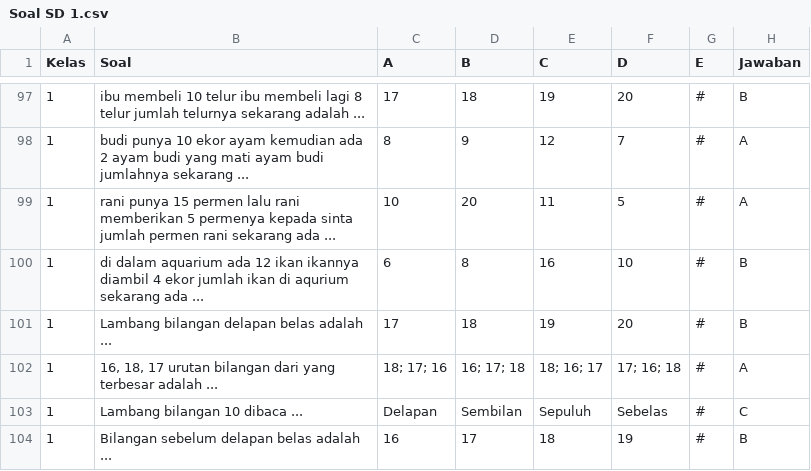
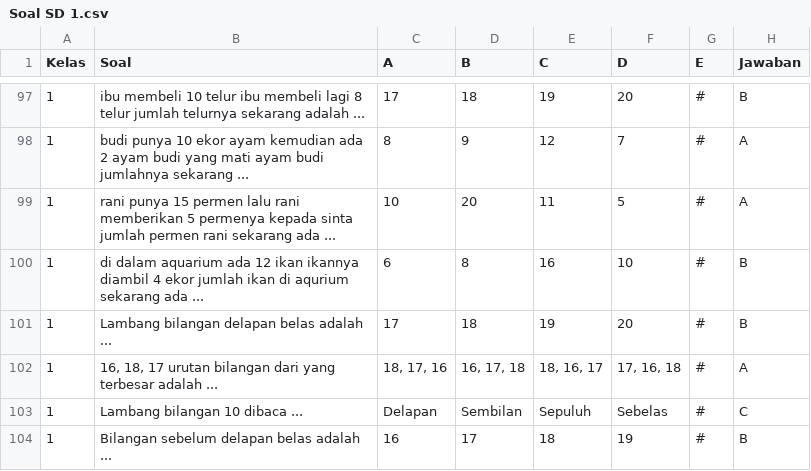
Before and after one commit to RamesProjectGames/TeensDays, a CSV file: Assets/Resources/Soal SD 1.csv, drawn as a sheet; only a part is shown, gaps mark what is left out.

```diff
--- a/Assets/Resources/Soal SD 1.csv
+++ b/Assets/Resources/Soal SD 1.csv
@@ -101,3 +101,3 @@ Kelas;Soal;A;B;C;D;E;Jawaban
 1;Lambang bilangan delapan belas adalah ...;17;18;19;20;#;B
-1;"16, 18, 17 urutan bilangan dari yang terbesar adalah ...";"18; 17; 16";"16; 17; 18";"18; 16; 17";"17; 16; 18";#;A
+1;"16, 18, 17 urutan bilangan dari yang terbesar adalah ...";"18, 17, 16";"16, 17, 18";"18, 16, 17";"17, 16, 18";#;A
 1;Lambang bilangan 10 dibaca ...;Delapan;Sembilan;Sepuluh;Sebelas;#;C
```
Also changed, not shown: Assets/Resources/Soal_KuisSD2.csv, Assets/Resources/Soal_KuisSD3.csv, 21 other files.
